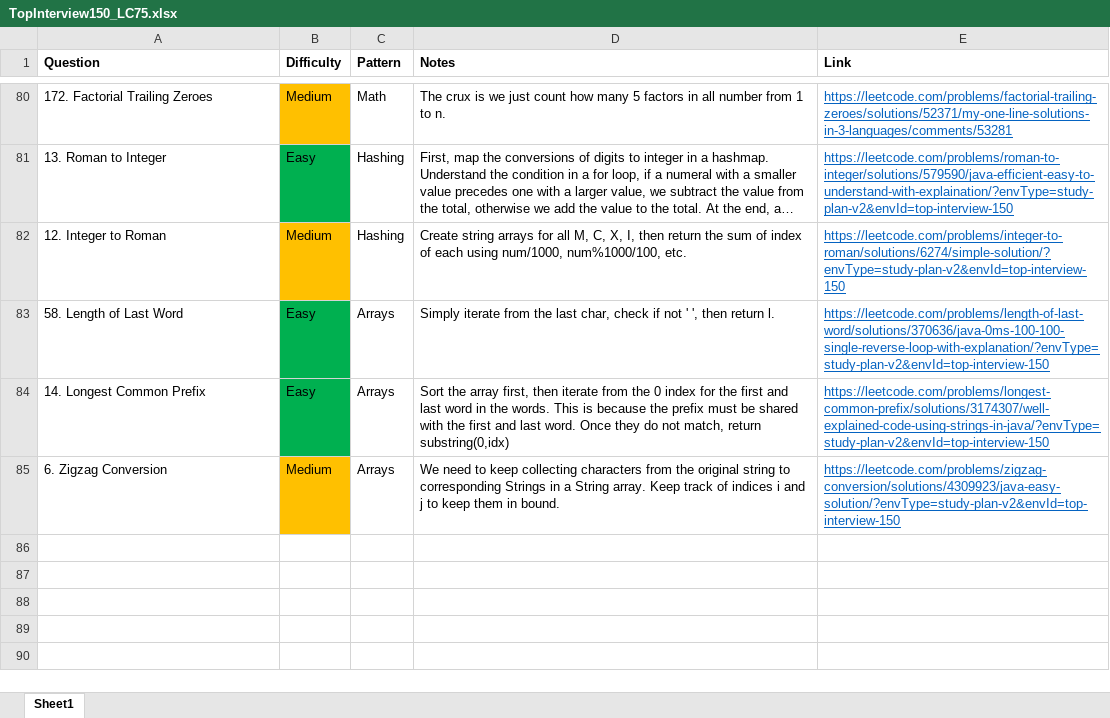
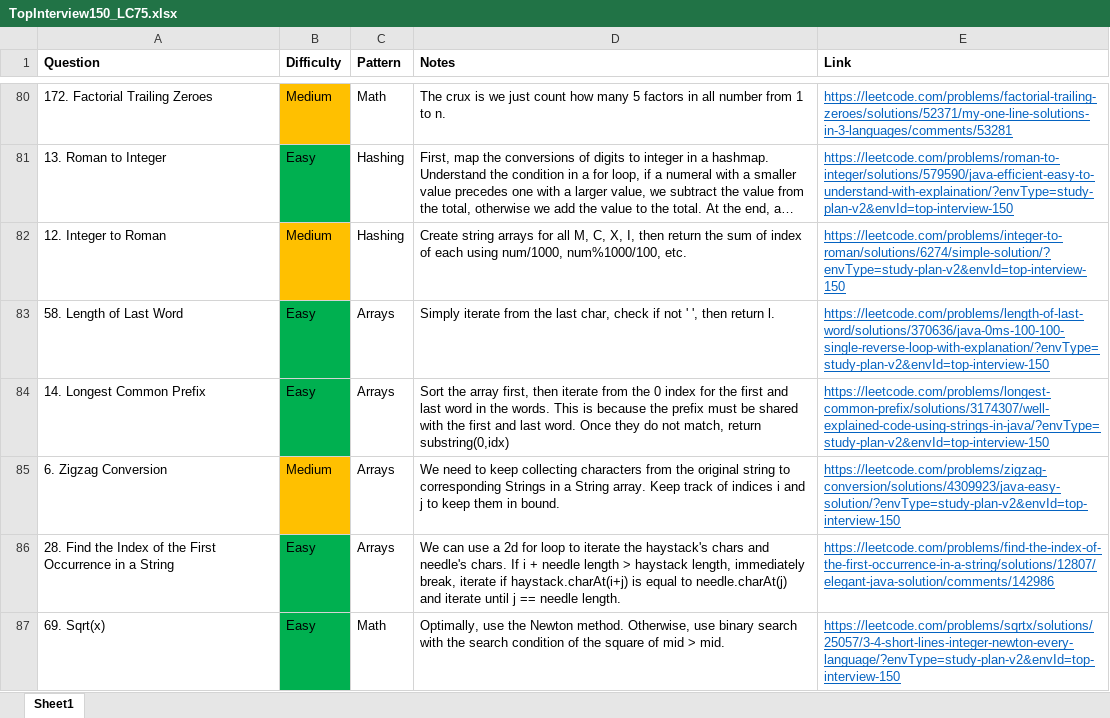
Before and after one commit to park-jsdev/library, an Excel workbook: java/TopInterview150_LC75.xlsx, sheet Sheet1, drawn as a sheet; only a part is shown, gaps mark what is left out; long unchanged cells end in …; values as stored, in another font and other column widths than the file's, no borders; the diff names each change by its address in the sheet, - before the commit and + after, or states it on an @@ line.

Commit message:
dsa arrays and math

```diff
--- a/java/TopInterview150_LC75.xlsx (sheet Sheet1)
+++ b/java/TopInterview150_LC75.xlsx (sheet Sheet1)
+row 86: 28. Find the Index of the First Occurrence in a String | Easy | Arrays | We can use a 2d for loop to iterate the haystack's chars and needle's chars. If i + needle length > haystack length, immediately break, iterate if haystack.charAt(i+j) is equal to needle.charAt(j) and iterate until j == needle length. | https://leetcode.com/problems/find-the-index-of-the-first-occurrence-in-a-string/solutions/12807/elegant-java-solution/comments/142986
+row 87: 69. Sqrt(x) | Easy | Math | Optimally, use the Newton method. Otherwise, use binary search with the search condition of the square of mid > mid. | https://leetcode.com/problems/sqrtx/solutions/25057/3-4-short-lines-integer-newton-every-language/?envType=study-plan-v2&envId=top-interview-150
```
Also changed, not shown: 2 other files.
